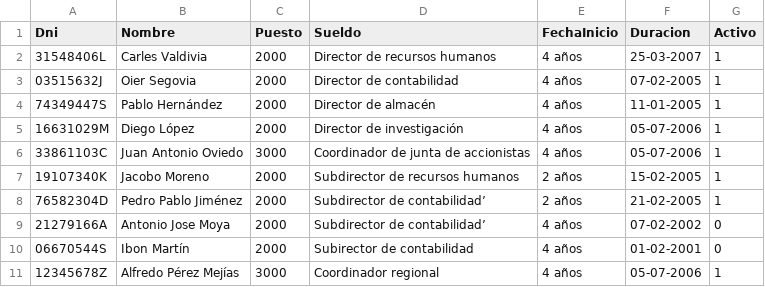
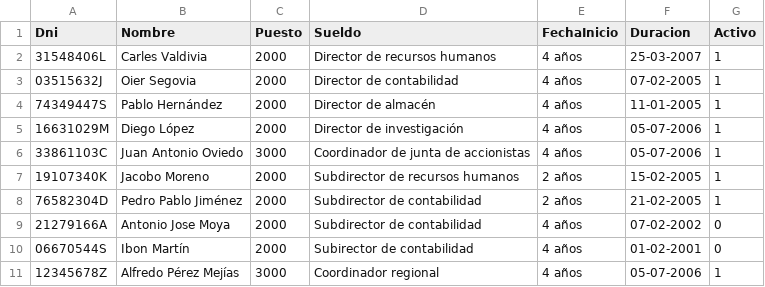
Before and after one commit to mianfg-DGIIM/DDSI, a CSV file: testbed/empleados.csv, drawn as a sheet.

Commit message:
Update empleados.csv

```diff
--- a/testbed/empleados.csv
+++ b/testbed/empleados.csv
@@ -7,4 +7,4 @@ Dni, Nombre, Puesto, Sueldo, FechaInicio,Duracion,Activo
 19107340K,Jacobo Moreno     ,2000, Subdirector de recursos humanos,2 años,15-02-2005,1
-76582304D,Pedro Pablo Jiménez ,2000, Subdirector de contabilidad’,2 años,21-02-2005,1
-21279166A,Antonio Jose Moya  ,2000, Subdirector de contabilidad’,4 años ,07-02-2002,0
+76582304D,Pedro Pablo Jiménez ,2000, Subdirector de contabilidad,2 años,21-02-2005,1
+21279166A,Antonio Jose Moya  ,2000, Subdirector de contabilidad,4 años ,07-02-2002,0
 06670544S,Ibon Martín         ,2000, Subirector de contabilidad,4 años,01-02-2001,0
```
